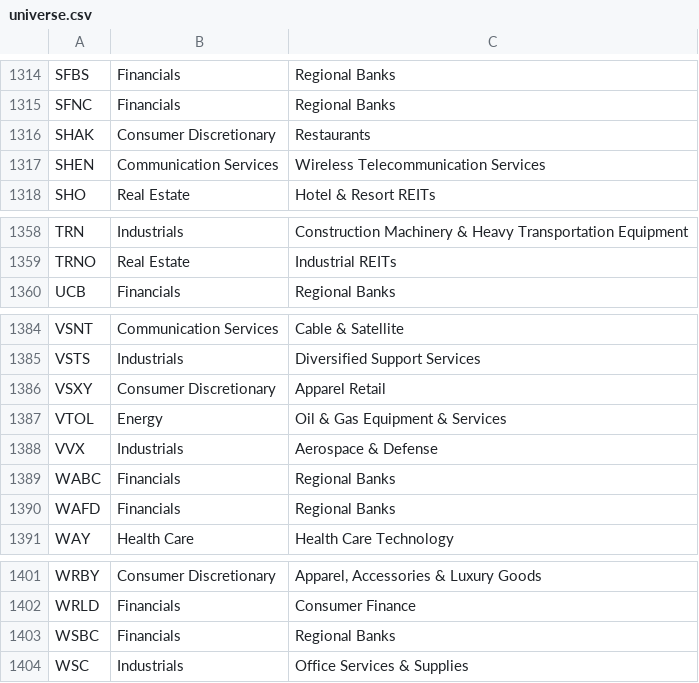
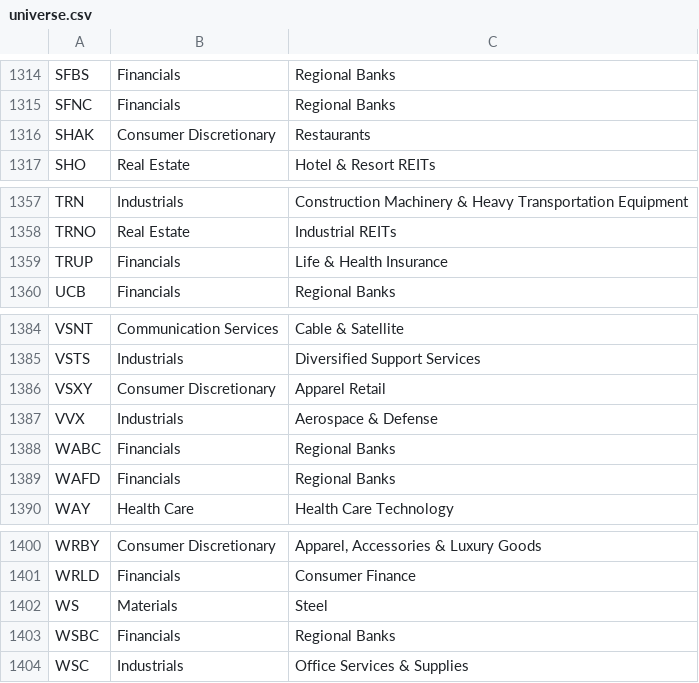
Before and after one commit to Shazil10/alpaca-paper-trader, a CSV file: universe.csv, drawn as a sheet; only a part is shown, gaps mark what is left out; removed rows and columns are numbered as before the commit, all else as after; the diff covers the shown part only; the diff names each change by its address in the sheet, - before the commit and + after, or states it on an @@ line.

```diff
--- a/universe.csv
+++ b/universe.csv
-row 1317: SHEN | Communication Services | Wireless Telecommunication Services
+row 1359: TRUP | Financials | Life & Health Insurance
-row 1387: VTOL | Energy | Oil & Gas Equipment & Services
+row 1402: WS | Materials | Steel
```
Also changed, not shown: 3 added rows and 3 removed rows elsewhere in this file, data/prices/anchor_factors.csv, data/universe/current_membership.csv, 6 other files.
